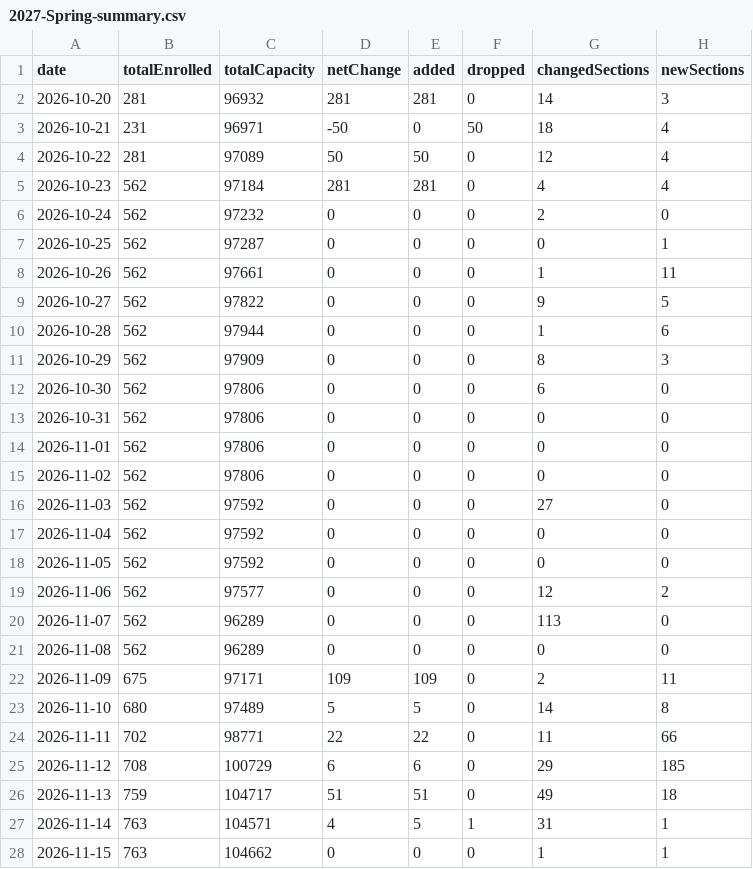
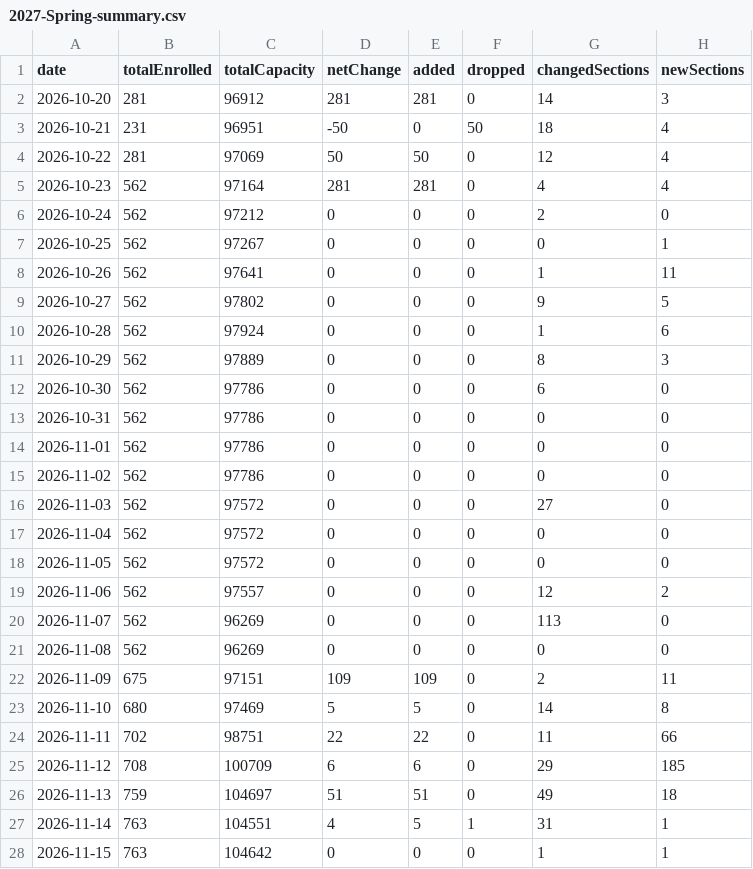
Before and after one commit to ziruiKong/ziruikong.github.io, a CSV file: antivergil/data/enrollment-history/2027-Spring-summary.csv, drawn as a sheet; only a part is shown; the diff covers the shown part only.

```diff
--- a/antivergil/data/enrollment-history/2027-Spring-summary.csv
+++ b/antivergil/data/enrollment-history/2027-Spring-summary.csv
@@ -1,28 +1,28 @@
 date,totalEnrolled,totalCapacity,netChange,added,dropped,changedSections,newSections
-2026-10-20,281,96932,281,281,0,14,3
-2026-10-21,231,96971,-50,0,50,18,4
-2026-10-22,281,97089,50,50,0,12,4
-2026-10-23,562,97184,281,281,0,4,4
-2026-10-24,562,97232,0,0,0,2,0
-2026-10-25,562,97287,0,0,0,0,1
-2026-10-26,562,97661,0,0,0,1,11
-2026-10-27,562,97822,0,0,0,9,5
-2026-10-28,562,97944,0,0,0,1,6
-2026-10-29,562,97909,0,0,0,8,3
-2026-10-30,562,97806,0,0,0,6,0
-2026-10-31,562,97806,0,0,0,0,0
-2026-11-01,562,97806,0,0,0,0,0
-2026-11-02,562,97806,0,0,0,0,0
-2026-11-03,562,97592,0,0,0,27,0
-2026-11-04,562,97592,0,0,0,0,0
-2026-11-05,562,97592,0,0,0,0,0
-2026-11-06,562,97577,0,0,0,12,2
-2026-11-07,562,96289,0,0,0,113,0
-2026-11-08,562,96289,0,0,0,0,0
-2026-11-09,675,97171,109,109,0,2,11
-2026-11-10,680,97489,5,5,0,14,8
-2026-11-11,702,98771,22,22,0,11,66
-2026-11-12,708,100729,6,6,0,29,185
-2026-11-13,759,104717,51,51,0,49,18
-2026-11-14,763,104571,4,5,1,31,1
-2026-11-15,763,104662,0,0,0,1,1
+2026-10-20,281,96912,281,281,0,14,3
+2026-10-21,231,96951,-50,0,50,18,4
+2026-10-22,281,97069,50,50,0,12,4
+2026-10-23,562,97164,281,281,0,4,4
+2026-10-24,562,97212,0,0,0,2,0
+2026-10-25,562,97267,0,0,0,0,1
+2026-10-26,562,97641,0,0,0,1,11
+2026-10-27,562,97802,0,0,0,9,5
+2026-10-28,562,97924,0,0,0,1,6
+2026-10-29,562,97889,0,0,0,8,3
+2026-10-30,562,97786,0,0,0,6,0
+2026-10-31,562,97786,0,0,0,0,0
+2026-11-01,562,97786,0,0,0,0,0
+2026-11-02,562,97786,0,0,0,0,0
+2026-11-03,562,97572,0,0,0,27,0
+2026-11-04,562,97572,0,0,0,0,0
+2026-11-05,562,97572,0,0,0,0,0
+2026-11-06,562,97557,0,0,0,12,2
+2026-11-07,562,96269,0,0,0,113,0
+2026-11-08,562,96269,0,0,0,0,0
+2026-11-09,675,97151,109,109,0,2,11
+2026-11-10,680,97469,5,5,0,14,8
+2026-11-11,702,98751,22,22,0,11,66
+2026-11-12,708,100709,6,6,0,29,185
+2026-11-13,759,104697,51,51,0,49,18
+2026-11-14,763,104551,4,5,1,31,1
+2026-11-15,763,104642,0,0,0,1,1
```
Also changed, not shown: 14 edited cells elsewhere in this file, 7 other files.
